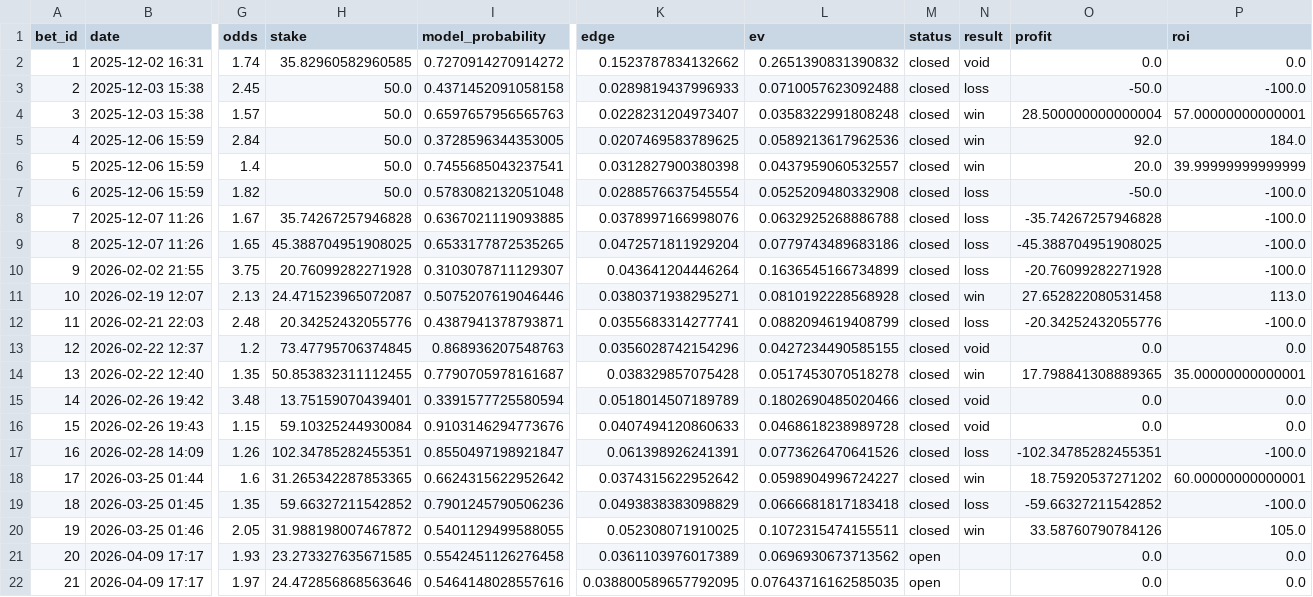
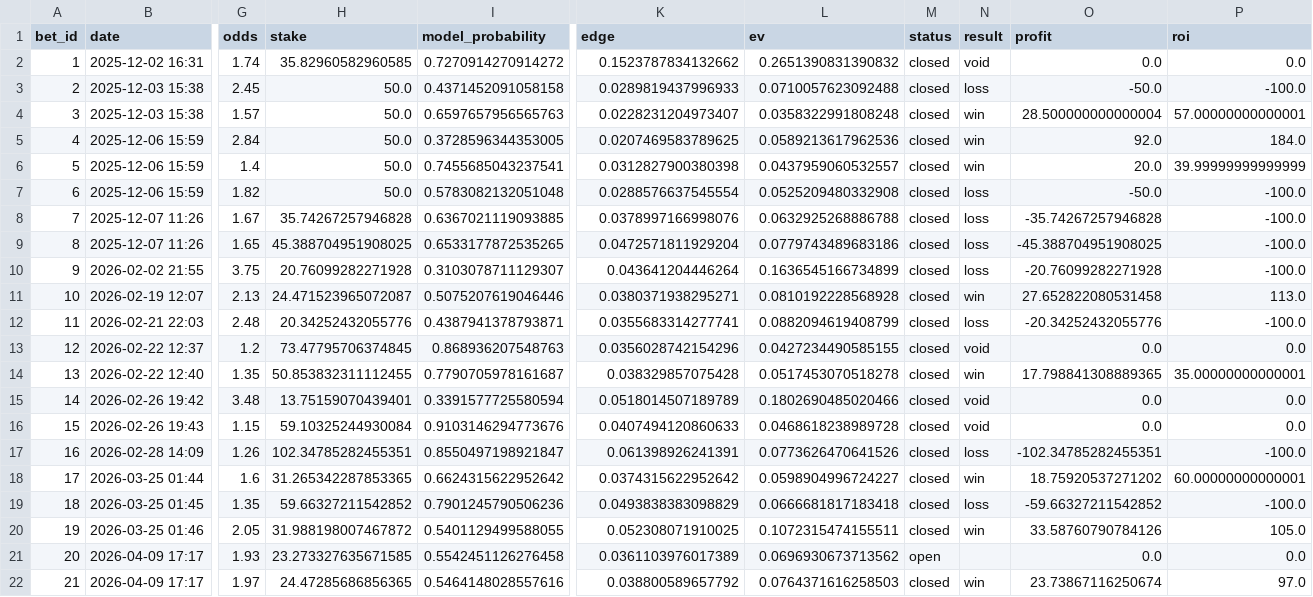
Before and after one commit to narvall018/tennis_modele, a CSV file: bets/users/narvall018/ufc/bets.csv, drawn as a sheet; only a part is shown, gaps mark what is left out; the diff names each change by its address in the sheet, - before the commit and + after, or states it on an @@ line.

Commit message:
Close bet #21: win

```diff
--- a/bets/users/narvall018/ufc/bets.csv
+++ b/bets/users/narvall018/ufc/bets.csv
-H22 (stake): 24.472856868563646
+H22 (stake): 24.47285686856365
-K22 (edge): 0.038800589657792095
+K22 (edge): 0.038800589657792
-L22 (ev): 0.07643716162585035
+L22 (ev): 0.0764371616258503
-M22 (status): open
+M22 (status): closed
-N22 (result): (empty)
+N22 (result): win
-O22 (profit): 0.0
+O22 (profit): 23.73867116250674
-P22 (roi): 0.0
+P22 (roi): 97.0
```
